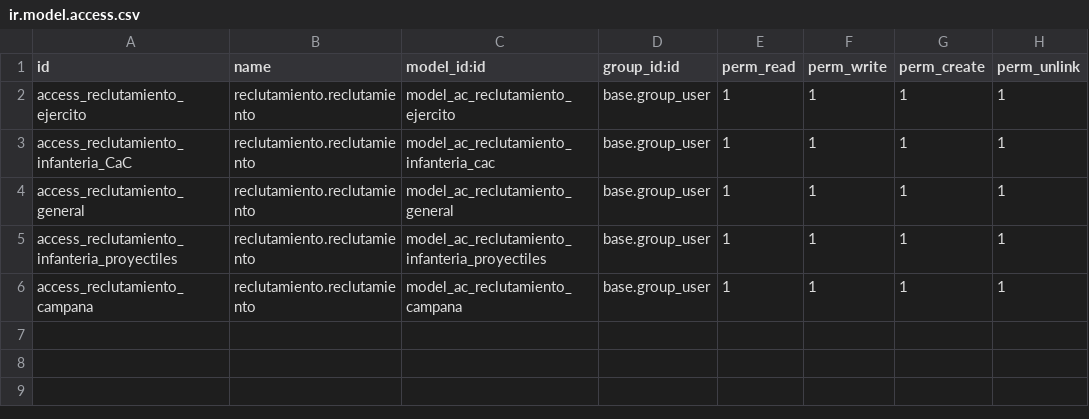
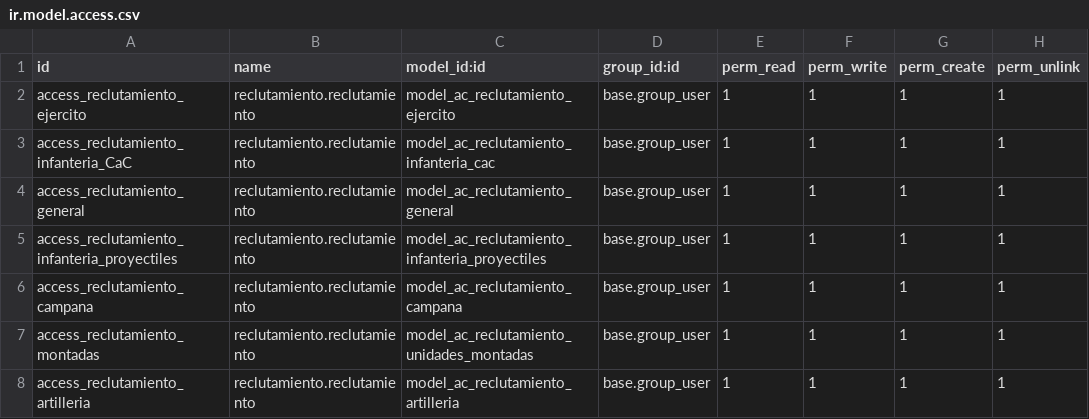
Before and after one commit to javnitram/SGE-odoo-dev, a CSV file: odoo/addons/reclutamiento/security/ir.model.access.csv, drawn as a sheet; the diff names each change by its address in the sheet, - before the commit and + after, or states it on an @@ line.

```diff
--- a/odoo/addons/reclutamiento/security/ir.model.access.csv
+++ b/odoo/addons/reclutamiento/security/ir.model.access.csv
+row 7: access_reclutamiento_montadas | reclutamiento.reclutamiento | model_ac_reclutamiento_unidades_montadas | base.group_user | 1 | 1 | 1 | 1
+row 8: access_reclutamiento_artilleria | reclutamiento.reclutamiento | model_ac_reclutamiento_artilleria | base.group_user | 1 | 1 | 1 | 1
```
Also changed, not shown: 3 other files.
